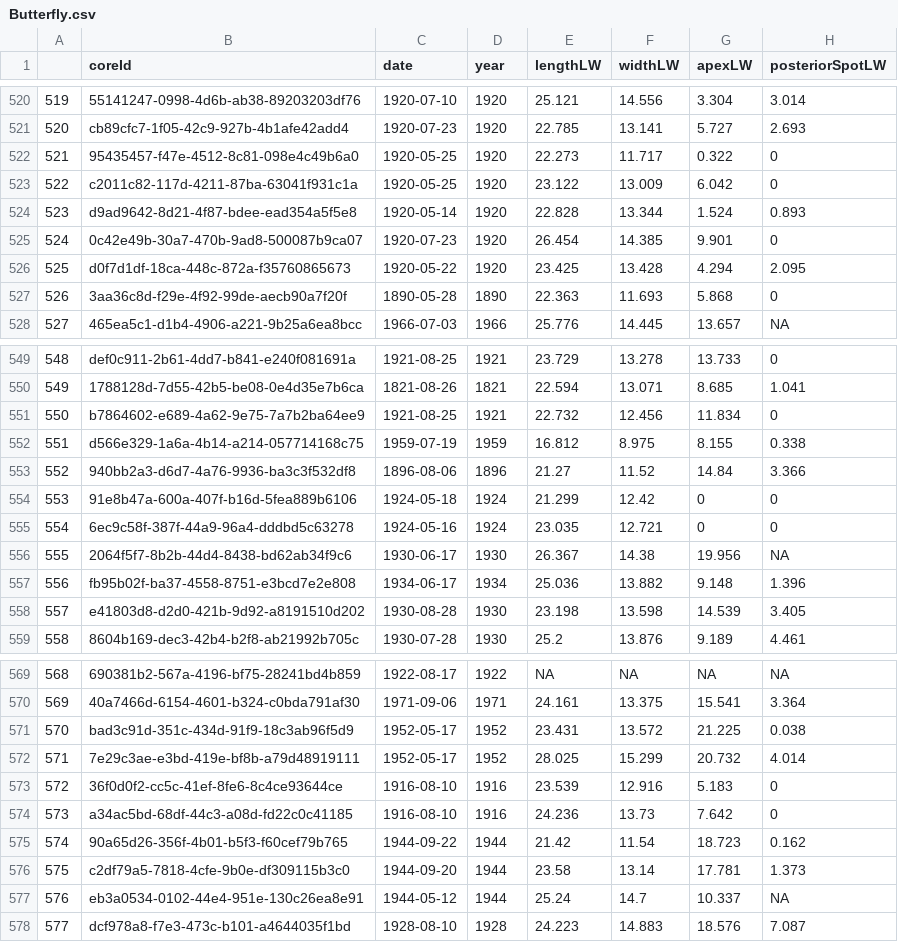
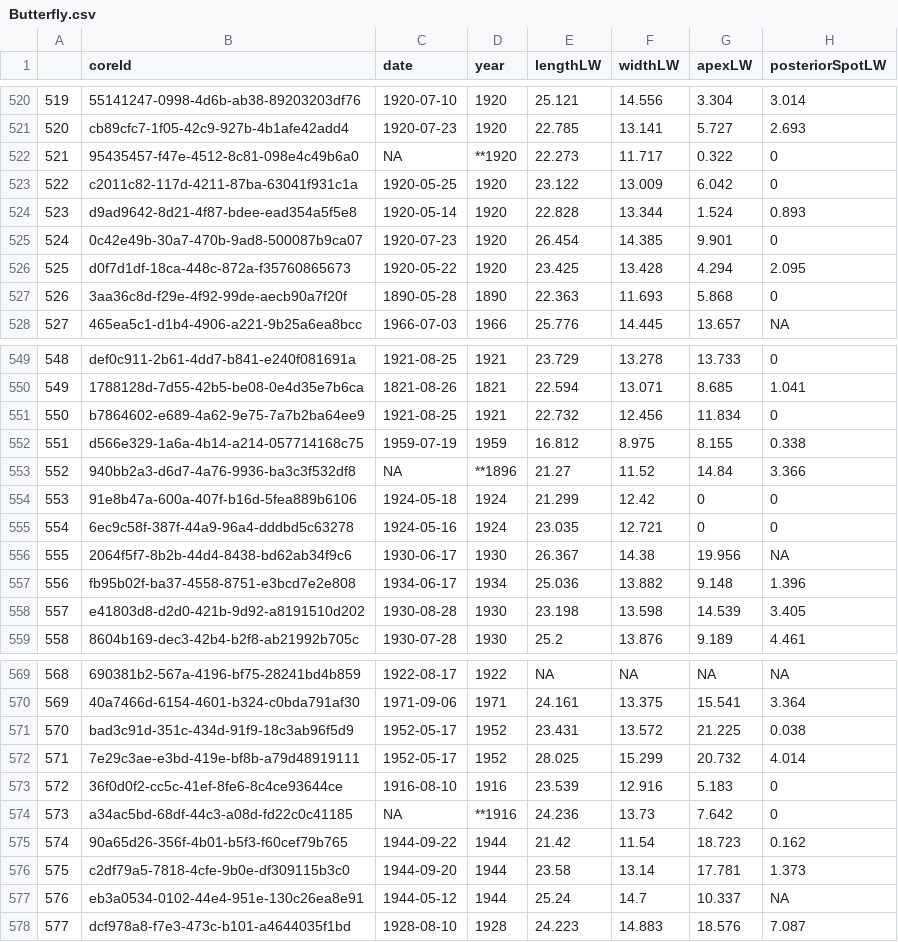
Before and after one commit to michael-wherry/ladybug-query, a CSV file: Data/Clean/Butterfly.csv, drawn as a sheet; only a part is shown, gaps mark what is left out; the diff names each change by its address in the sheet, - before the commit and + after, or states it on an @@ line.

```diff
--- a/Data/Clean/Butterfly.csv
+++ b/Data/Clean/Butterfly.csv
-C522 (date): 1920-05-25
+C522 (date): NA
-D522 (year): 1920
+D522 (year): **1920
-C553 (date): 1896-08-06
+C553 (date): NA
-D553 (year): 1896
+D553 (year): **1896
-C574 (date): 1916-08-10
+C574 (date): NA
-D574 (year): 1916
+D574 (year): **1916
```
Also changed, not shown: 2 other files.
